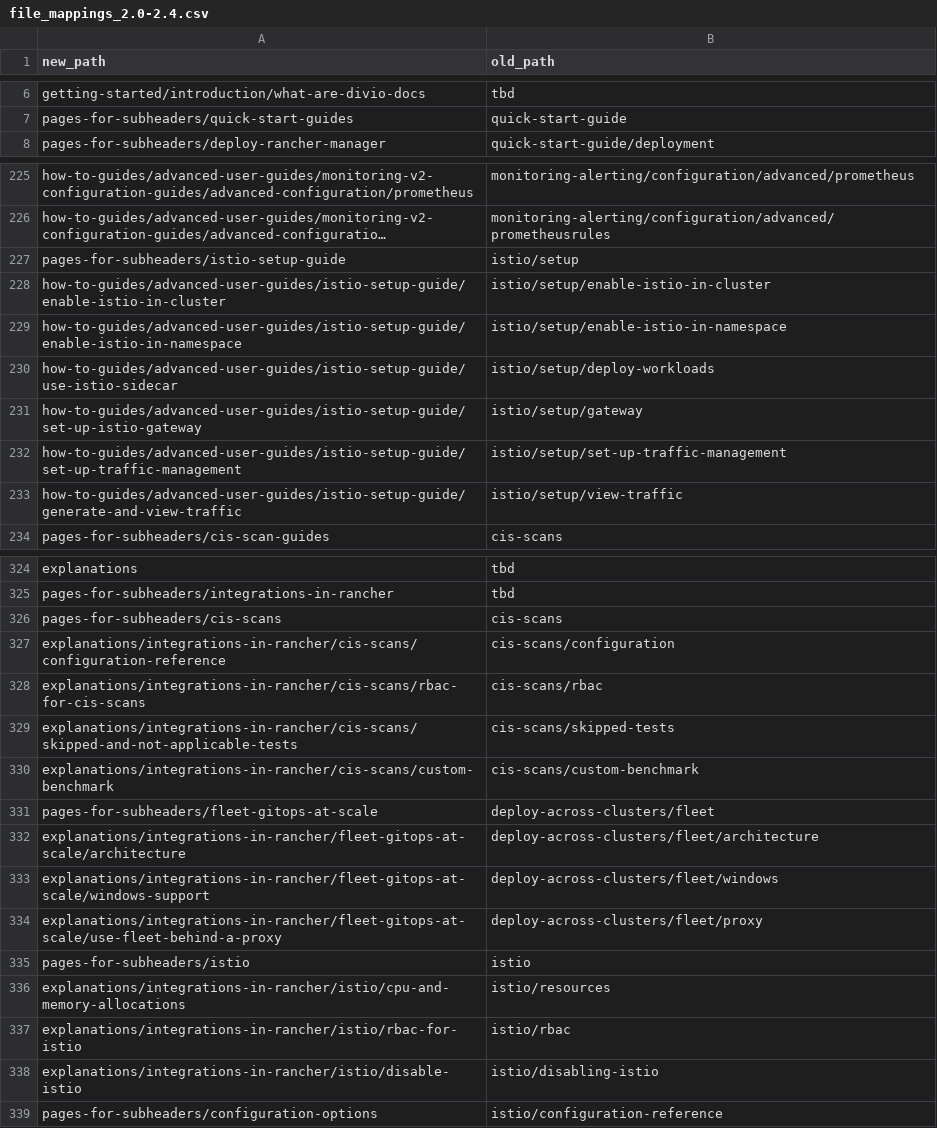
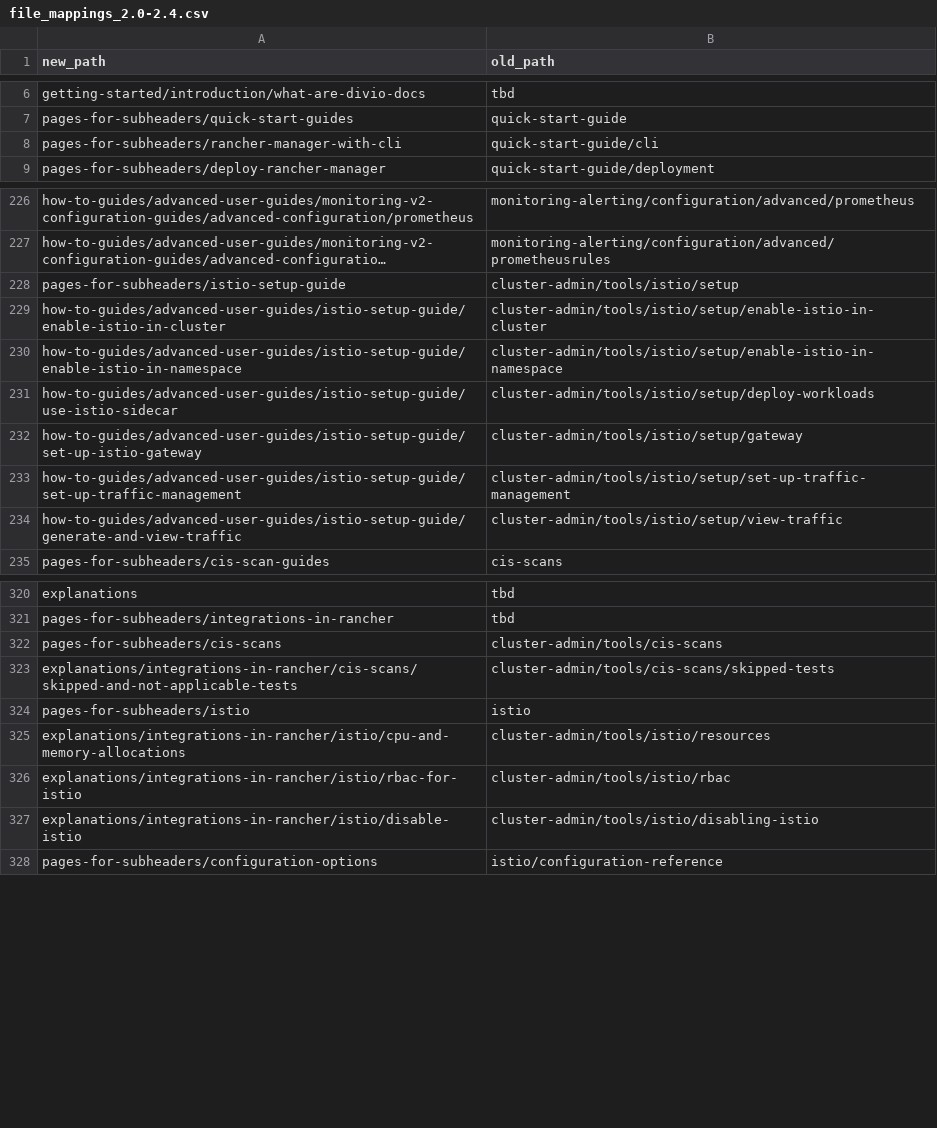
Before and after one commit to btat/rm-migration-helpers, a CSV file: file_mappings_2.0-2.4.csv, drawn as a sheet; only a part is shown, gaps mark what is left out; long unchanged cells end in …; removed rows and columns are numbered as before the commit, all else as after; the diff covers the shown part only; the diff names each change by its address in the sheet, - before the commit and + after, or states it on an @@ line.

Commit message:
Update 2.0-2.4 file mappings

```diff
--- a/file_mappings_2.0-2.4.csv
+++ b/file_mappings_2.0-2.4.csv
+row 8: pages-for-subheaders/rancher-manager-with-cli | quick-start-guide/cli
-B228 (old_path): istio/setup
+B228 (old_path): cluster-admin/tools/istio/setup
-B229 (old_path): istio/setup/enable-istio-in-cluster
+B229 (old_path): cluster-admin/tools/istio/setup/enable-istio-in-cluster
-B230 (old_path): istio/setup/enable-istio-in-namespace
+B230 (old_path): cluster-admin/tools/istio/setup/enable-istio-in-namespace
-B231 (old_path): istio/setup/deploy-workloads
+B231 (old_path): cluster-admin/tools/istio/setup/deploy-workloads
-B232 (old_path): istio/setup/gateway
+B232 (old_path): cluster-admin/tools/istio/setup/gateway
-B233 (old_path): istio/setup/set-up-traffic-management
+B233 (old_path): cluster-admin/tools/istio/setup/set-up-traffic-management
-B234 (old_path): istio/setup/view-traffic
+B234 (old_path): cluster-admin/tools/istio/setup/view-traffic
-B322 (old_path): cis-scans
+B322 (old_path): cluster-admin/tools/cis-scans
-row 327: explanations/integrations-in-rancher/cis-scans/configuration-reference | cis-scans/configuration
-row 328: explanations/integrations-in-rancher/cis-scans/rbac-for-cis-scans | cis-scans/rbac
-B323 (old_path): cis-scans/skipped-tests
+B323 (old_path): cluster-admin/tools/cis-scans/skipped-tests
-row 330: explanations/integrations-in-rancher/cis-scans/custom-benchmark | cis-scans/custom-benchmark
-row 331: pages-for-subheaders/fleet-gitops-at-scale | deploy-across-clusters/fleet
-row 332: explanations/integrations-in-rancher/fleet-gitops-at-scale/architecture | deploy-across-clusters/fleet/architecture
-row 333: explanations/integrations-in-rancher/fleet-gitops-at-scale/windows-support | deploy-across-clusters/fleet/windows
-row 334: explanations/integrations-in-rancher/fleet-gitops-at-scale/use-fleet-behind-a-proxy | deploy-across-clusters/fleet/proxy
-B325 (old_path): istio/resources
+B325 (old_path): cluster-admin/tools/istio/resources
-B326 (old_path): istio/rbac
+B326 (old_path): cluster-admin/tools/istio/rbac
-B327 (old_path): istio/disabling-istio
+B327 (old_path): cluster-admin/tools/istio/disabling-istio
```
Also changed, not shown: 15 added rows, 11 removed rows and 11 edited cells elsewhere in this file.
